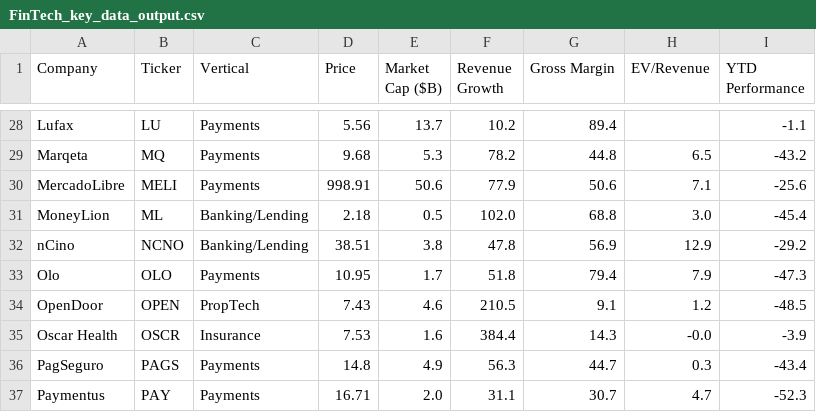
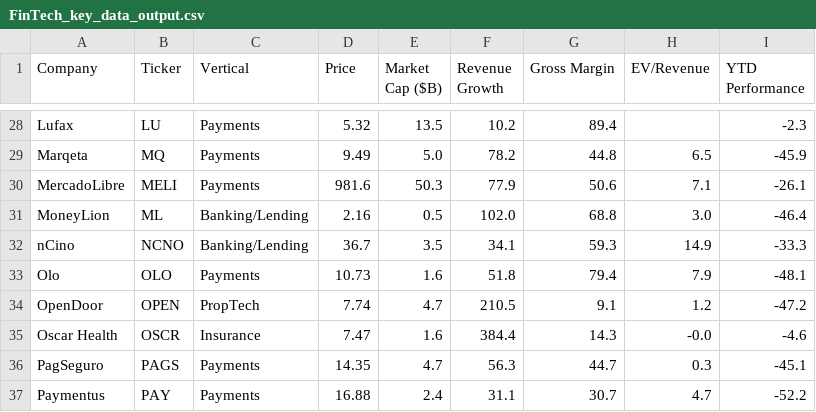
Before and after one commit to AmieRamie/findex-testing-env, a CSV file: FinTech_key_data_output.csv, drawn as a sheet; only a part is shown, gaps mark what is left out; the diff covers the shown part only; the diff names each change by its address in the sheet, - before the commit and + after, or states it on an @@ line.

```diff
--- a/FinTech_key_data_output.csv
+++ b/FinTech_key_data_output.csv
-D28 (Price): 5.56
+D28 (Price): 5.32
-E28 (Market Cap ($B)): 13.7
+E28 (Market Cap ($B)): 13.5
-I28 (YTD Performance): -1.1
+I28 (YTD Performance): -2.3
-D29 (Price): 9.68
+D29 (Price): 9.49
-E29 (Market Cap ($B)): 5.3
+E29 (Market Cap ($B)): 5.0
-I29 (YTD Performance): -43.2
+I29 (YTD Performance): -45.9
-D30 (Price): 998.91
+D30 (Price): 981.6
-E30 (Market Cap ($B)): 50.6
+E30 (Market Cap ($B)): 50.3
-I30 (YTD Performance): -25.6
+I30 (YTD Performance): -26.1
-D31 (Price): 2.18
+D31 (Price): 2.16
-I31 (YTD Performance): -45.4
+I31 (YTD Performance): -46.4
-D32 (Price): 38.51
+D32 (Price): 36.7
-E32 (Market Cap ($B)): 3.8
+E32 (Market Cap ($B)): 3.5
-F32 (Revenue Growth): 47.8
+F32 (Revenue Growth): 34.1
-G32 (Gross Margin): 56.9
+G32 (Gross Margin): 59.3
-H32 (EV/Revenue): 12.9
+H32 (EV/Revenue): 14.9
-I32 (YTD Performance): -29.2
+I32 (YTD Performance): -33.3
-D33 (Price): 10.95
+D33 (Price): 10.73
-E33 (Market Cap ($B)): 1.7
+E33 (Market Cap ($B)): 1.6
-I33 (YTD Performance): -47.3
+I33 (YTD Performance): -48.1
-D34 (Price): 7.43
+D34 (Price): 7.74
-E34 (Market Cap ($B)): 4.6
+E34 (Market Cap ($B)): 4.7
-I34 (YTD Performance): -48.5
+I34 (YTD Performance): -47.2
-D35 (Price): 7.53
+D35 (Price): 7.47
-I35 (YTD Performance): -3.9
+I35 (YTD Performance): -4.6
-D36 (Price): 14.8
+D36 (Price): 14.35
-E36 (Market Cap ($B)): 4.9
+E36 (Market Cap ($B)): 4.7
-I36 (YTD Performance): -43.4
+I36 (YTD Performance): -45.1
-D37 (Price): 16.71
+D37 (Price): 16.88
-E37 (Market Cap ($B)): 2.0
+E37 (Market Cap ($B)): 2.4
-I37 (YTD Performance): -52.3
+I37 (YTD Performance): -52.2
```
Also changed, not shown: 120 edited cells elsewhere in this file.
